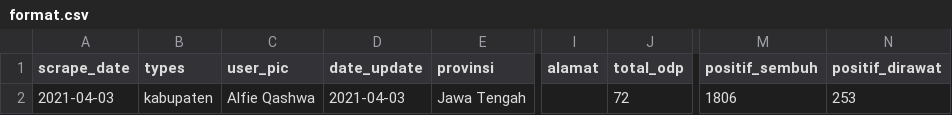
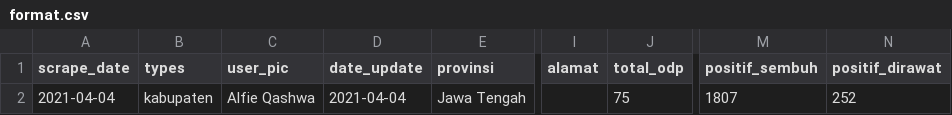
Before and after one commit to alfieqashwa/kominfo-pedulilindungi, a CSV file: JAWA_TENGAH/banjarnegara/new/format.csv, drawn as a sheet; only a part is shown, gaps mark what is left out; the diff names each change by its address in the sheet, - before the commit and + after, or states it on an @@ line.

```diff
--- a/JAWA_TENGAH/banjarnegara/new/format.csv
+++ b/JAWA_TENGAH/banjarnegara/new/format.csv
-A2 (scrape_date): 2021-04-03
+A2 (scrape_date): 2021-04-04
-D2 (date_update): 2021-04-03
+D2 (date_update): 2021-04-04
-J2 (total_odp): 72
+J2 (total_odp): 75
-M2 (positif_sembuh): 1806
+M2 (positif_sembuh): 1807
-N2 (positif_dirawat): 253
+N2 (positif_dirawat): 252
```
Also changed, not shown: JAWA_TENGAH/cilacap/new/format.csv, JAWA_TENGAH/grobogan/new/format.csv, 5 other files.
